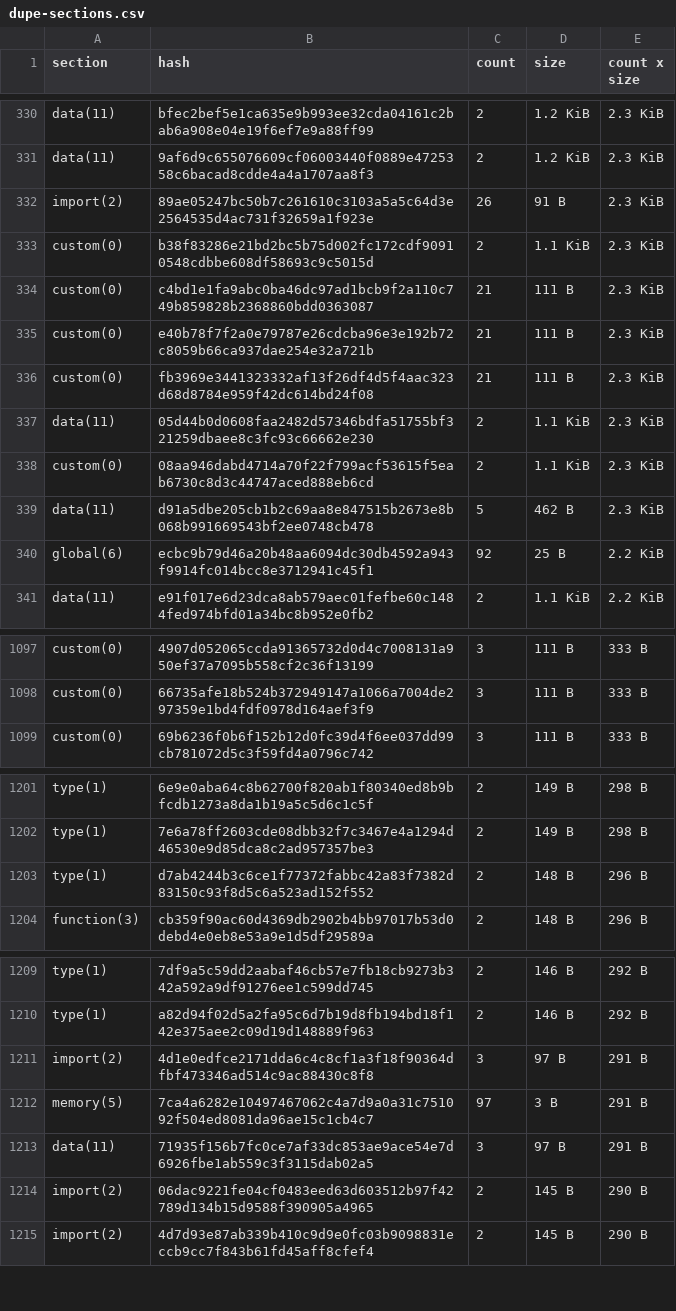
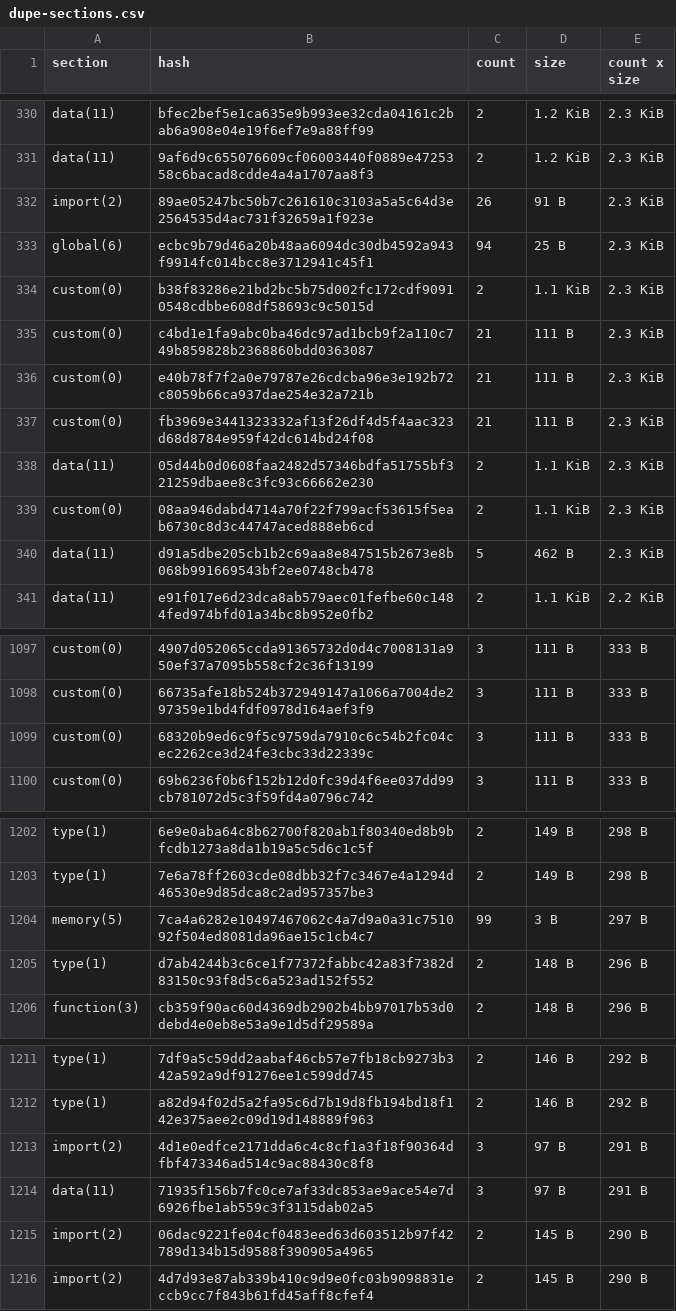
Before and after one commit to anupsdf/stellar-contract-wasms, a CSV file: analysis/dupe-sections.csv, drawn as a sheet; only a part is shown, gaps mark what is left out; removed rows and columns are numbered as before the commit, all else as after; the diff covers the shown part only; the diff names each change by its address in the sheet, - before the commit and + after, or states it on an @@ line.

```diff
--- a/analysis/dupe-sections.csv
+++ b/analysis/dupe-sections.csv
+row 333: global(6) | ecbc9b79d46a20b48aa6094dc30db4592a943f9914fc014bcc8e3712941c45f1 | 94 | 25 B | 2.3 KiB
-row 340: global(6) | ecbc9b79d46a20b48aa6094dc30db4592a943f9914fc014bcc8e3712941c45f1 | 92 | 25 B | 2.2 KiB
+row 1099: custom(0) | 68320b9ed6c9f5c9759da7910c6c54b2fc04cec2262ce3d24fe3cbc33d22339c | 3 | 111 B | 333 B
+row 1204: memory(5) | 7ca4a6282e10497467062c4a7d9a0a31c751092f504ed8081da96ae15c1cb4c7 | 99 | 3 B | 297 B
-row 1212: memory(5) | 7ca4a6282e10497467062c4a7d9a0a31c751092f504ed8081da96ae15c1cb4c7 | 97 | 3 B | 291 B
```
Also changed, not shown: 3 added rows and 5 edited cells elsewhere in this file, analysis/dupe-code.csv, analysis/dupe-specs.csv, 26 other files.
